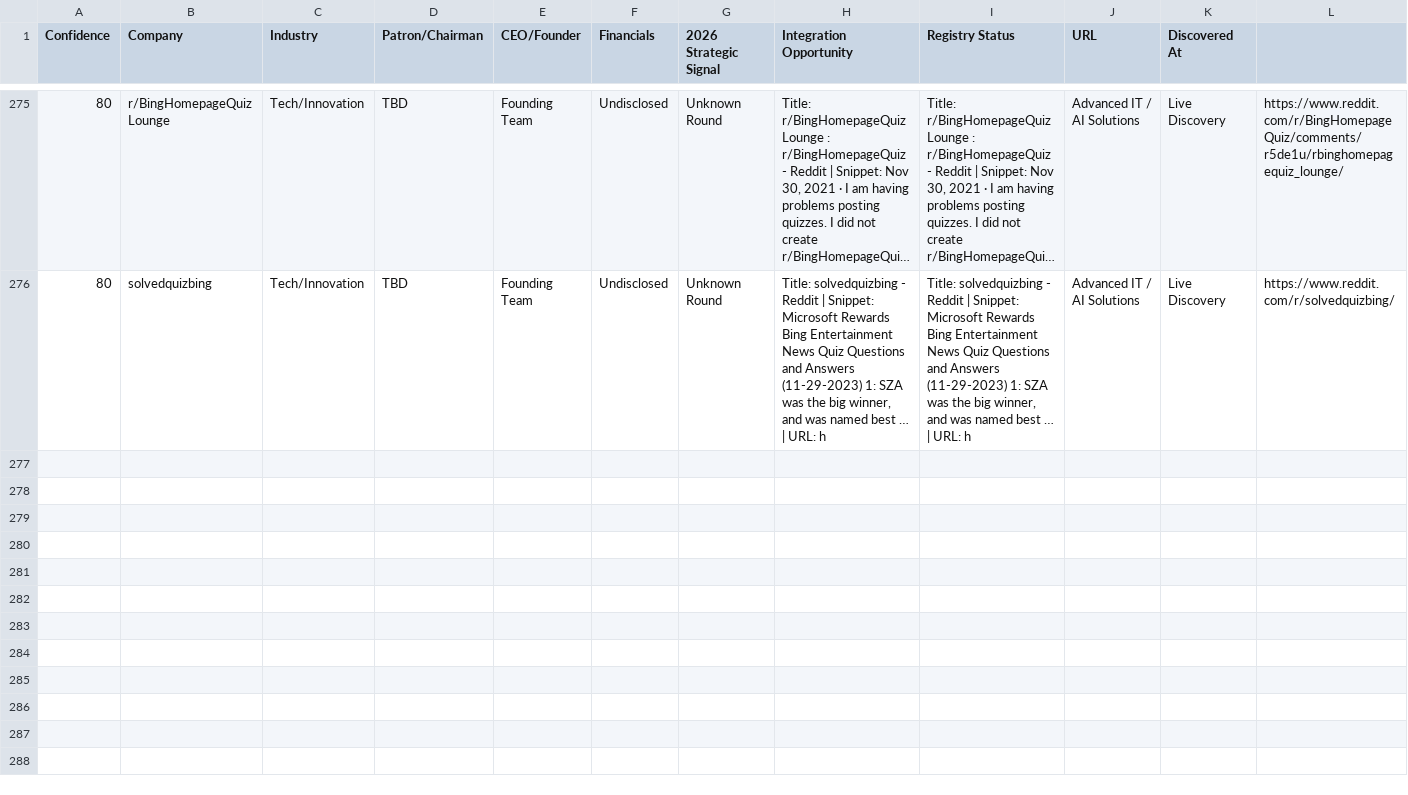
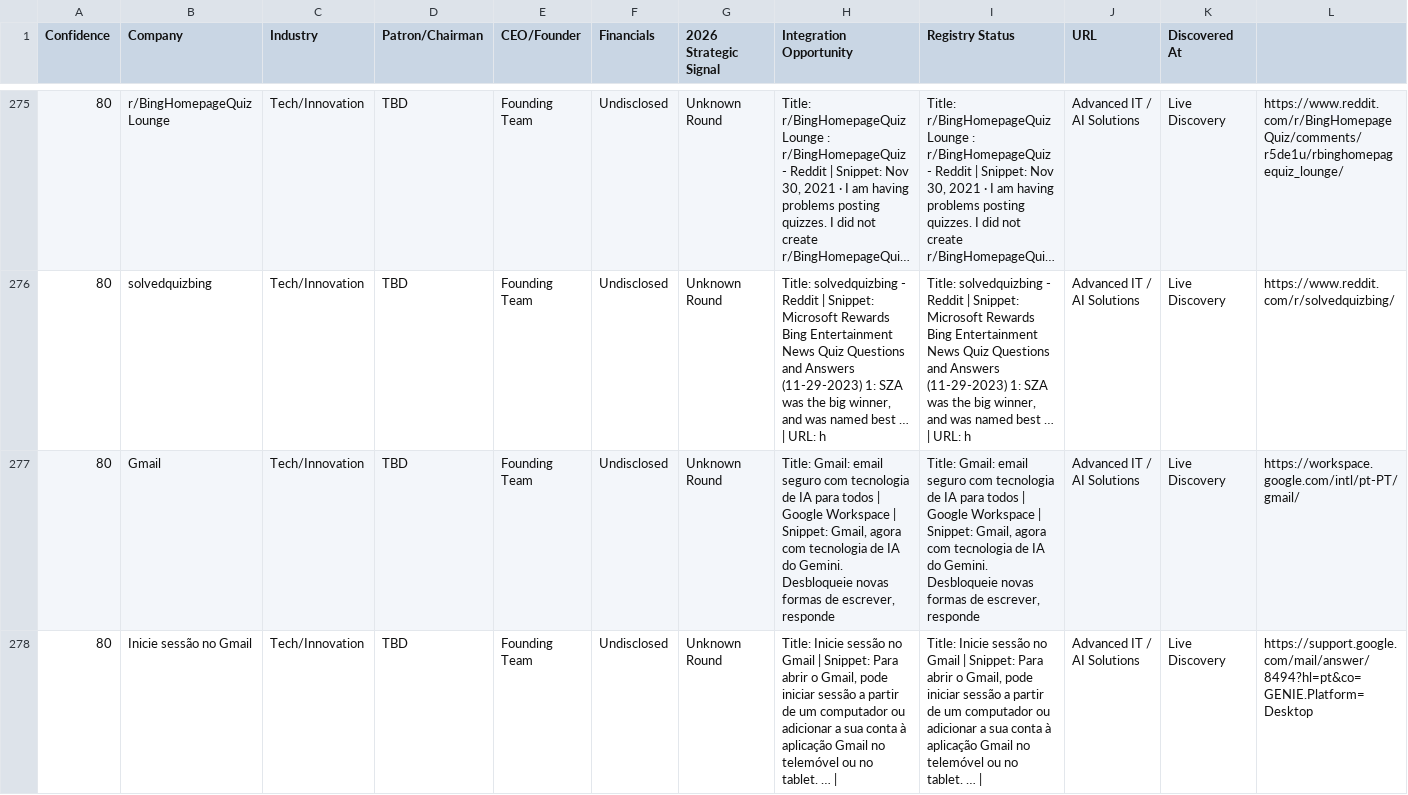
Before and after one commit to anuradhabudhar214-tech/lead_agent, a CSV file: enterprise_leads.csv, drawn as a sheet; only a part is shown, gaps mark what is left out; long unchanged cells end in …; rows hold the shown columns only; the diff covers the shown part only; the diff names each change by its address in the sheet, - before the commit and + after, or states it on an @@ line.

Commit message:
📊 Intelligence Sync: lead backup + diagnostics [skip ci]

```diff
--- a/enterprise_leads.csv
+++ b/enterprise_leads.csv
+row 277: 80 | Gmail | Tech/Innovation | TBD | Founding Team | Undisclosed | Unknown Round | Title: Gmail: email seguro com tecnologia de IA para todos | Google Workspace | Snippet: Gmail, agora com tecnologia de IA do Gemini. Desbloqueie novas formas de escrever, responde | Title: Gmail: email seguro com tecnologia de IA para todos | Google Workspace | Snippet: Gmail, agora com tecnologia de IA do Gemini. Desbloqueie novas formas de escrever, responde | Advanced IT / AI Solutions | Live Discovery | https://workspace.google.com/intl/pt-PT/gmail/
+row 278: 80 | Inicie sessão no Gmail | Tech/Innovation | TBD | Founding Team | Undisclosed | Unknown Round | Title: Inicie sessão no Gmail | Snippet: Para abrir o Gmail, pode iniciar sessão a partir de um computador ou adicionar a sua conta à aplicação Gmail no telemóvel ou no tablet. … | | Title: Inicie sessão no Gmail | Snippet: Para abrir o Gmail, pode iniciar sessão a partir de um computador ou adicionar a sua conta à aplicação Gmail no telemóvel ou no tablet. … | | Advanced IT / AI Solutions | Live Discovery | https://support.google.com/mail/answer/8494?hl=pt&co=GENIE.Platform=Desktop
```
Also changed, not shown: 2 added rows elsewhere in this file, 2 other files.
